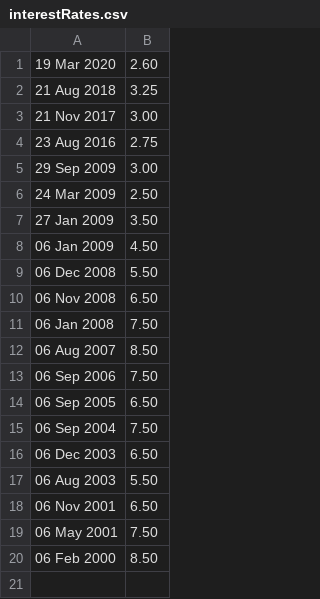
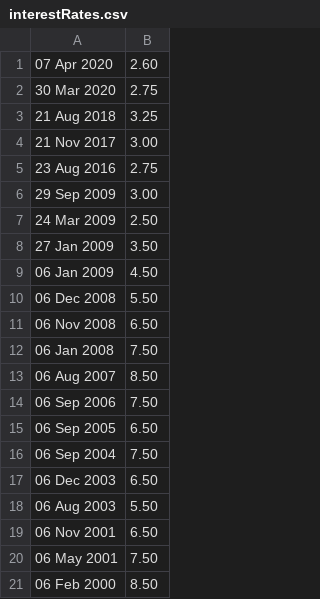
Before and after one commit to hmrc/self-service-time-to-pay-frontend, a CSV file: conf/interestRates.csv, drawn as a sheet.

Commit message:
[PP][OPS-5536] updated interest rates
Signed-off-by: Pawel Panasewicz <2970040+pawelpanasewicz@users.noreply.github.com>

```diff
--- a/conf/interestRates.csv
+++ b/conf/interestRates.csv
@@ -1,2 +1,3 @@
-19 Mar 2020,2.60
+07 Apr 2020,2.60
+30 Mar 2020,2.75
 21 Aug 2018,3.25
```
Also changed, not shown: 1 other file.
